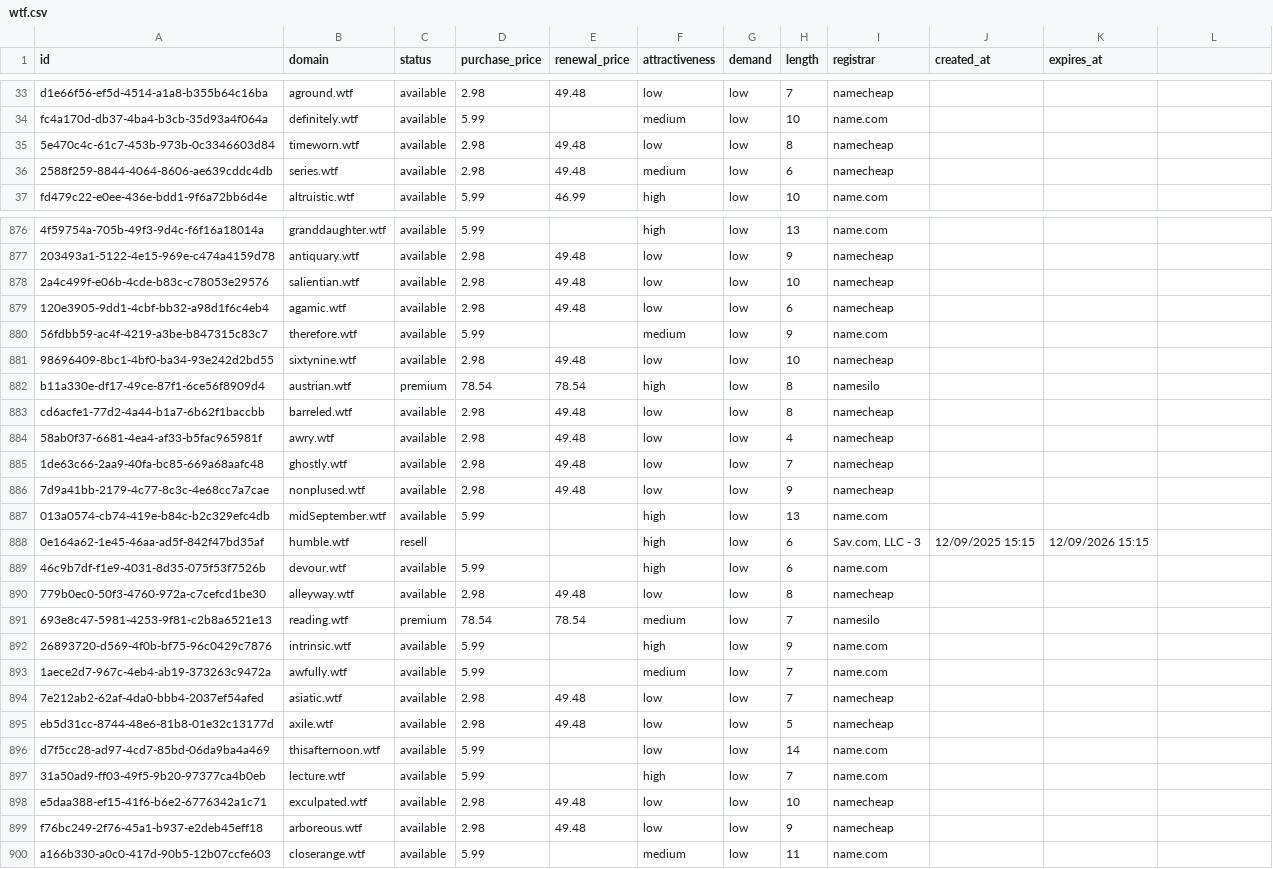
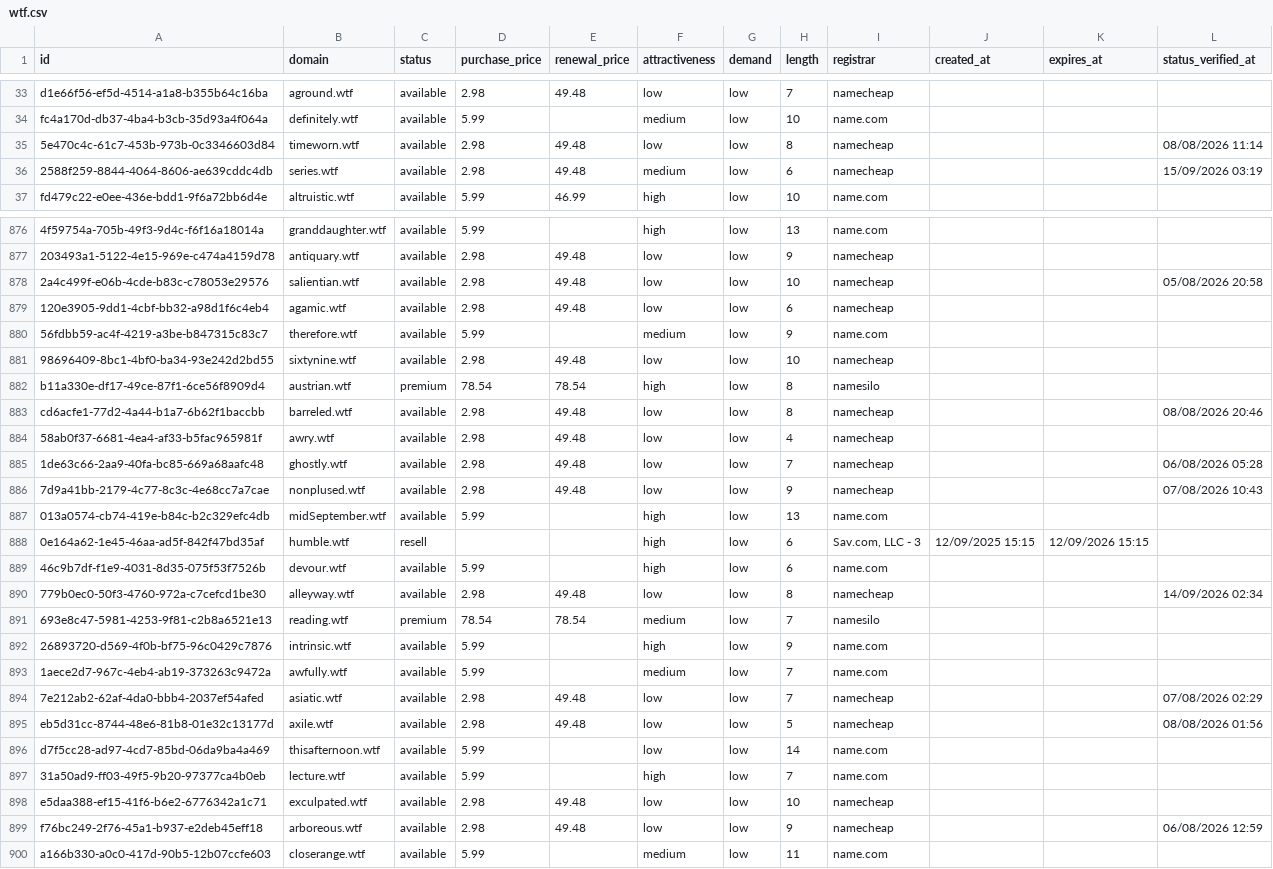
Before and after one commit to UniqueDomains/wtf-oneword-domains, a CSV file: wtf.csv, drawn as a sheet; only a part is shown, gaps mark what is left out; the diff covers the shown part only; the diff names each change by its address in the sheet, - before the commit and + after, or states it on an @@ line.

Commit message:
Domains update

```diff
--- a/wtf.csv
+++ b/wtf.csv
-L1: (empty)
+L1: status_verified_at
-L35 (status_verified_at): (empty)
+L35 (status_verified_at): 08/08/2026 11:14
-L36 (status_verified_at): (empty)
+L36 (status_verified_at): 15/09/2026 03:19
-L878 (status_verified_at): (empty)
+L878 (status_verified_at): 05/08/2026 20:58
-L883 (status_verified_at): (empty)
+L883 (status_verified_at): 08/08/2026 20:46
-L885 (status_verified_at): (empty)
+L885 (status_verified_at): 06/08/2026 05:28
-L886 (status_verified_at): (empty)
+L886 (status_verified_at): 07/08/2026 10:43
-L890 (status_verified_at): (empty)
+L890 (status_verified_at): 14/09/2026 02:34
-L894 (status_verified_at): (empty)
+L894 (status_verified_at): 07/08/2026 02:29
-L895 (status_verified_at): (empty)
+L895 (status_verified_at): 08/08/2026 01:56
-L899 (status_verified_at): (empty)
+L899 (status_verified_at): 06/08/2026 12:59
```
Also changed, not shown: 120 edited cells elsewhere in this file, 6 other files.
